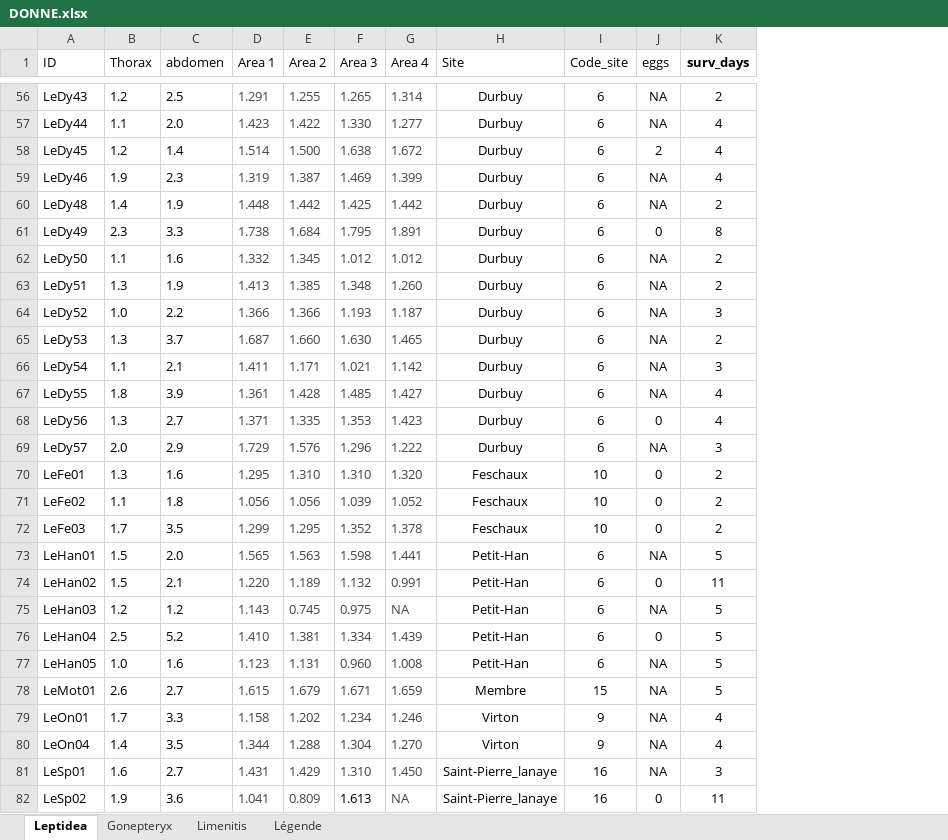
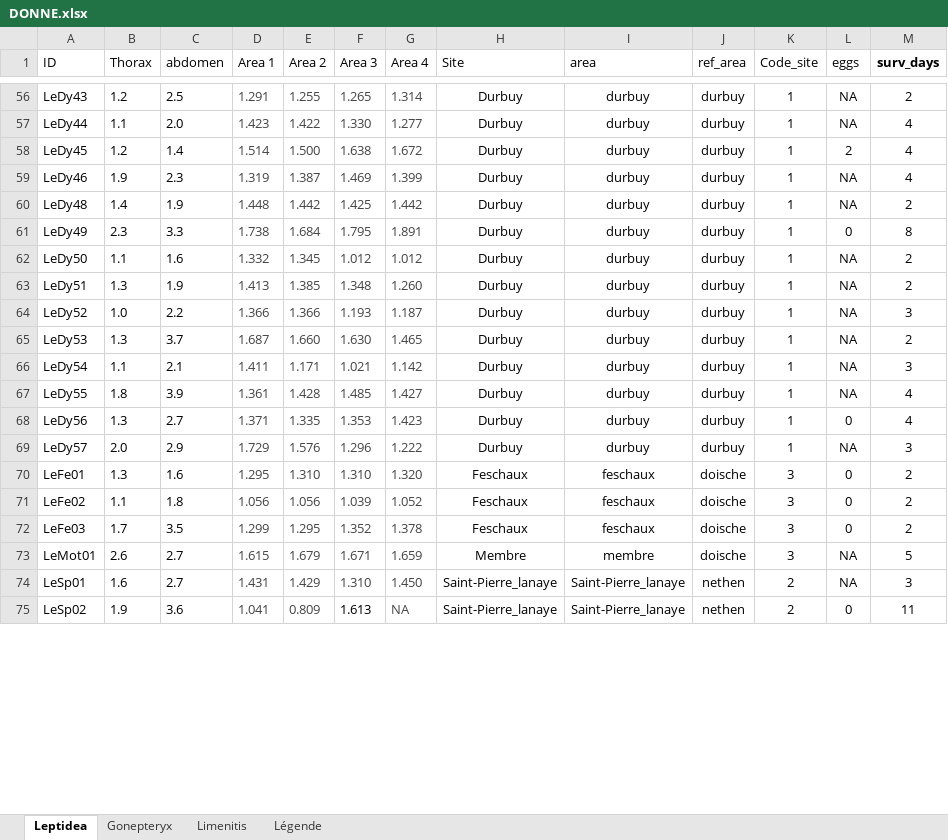
Before and after one commit to mattmar/ButterflyBehave, an Excel workbook: Martin/DONNE.xlsx, sheet Leptidea, drawn as a sheet; only a part is shown, gaps mark what is left out; values as stored, in another font and other column widths than the file's, no borders; removed rows and columns are numbered as before the commit, all else as after; the diff covers the shown part only; the diff names each change by its address in the sheet, - before the commit and + after, or states it on an @@ line.

```diff
--- a/Martin/DONNE.xlsx (sheet Leptidea)
+++ b/Martin/DONNE.xlsx (sheet Leptidea)
+column I (area), rows 56-75: durbuy | durbuy | durbuy | durbuy | durbuy | durbuy | durbuy | durbuy | durbuy | durbuy | durbuy | durbuy | durbuy | durbuy | feschaux | feschaux | feschaux | membre | Saint-Pierre_lanaye | Saint-Pierre_lanaye
+column J (ref_area), rows 56-75: durbuy | durbuy | durbuy | durbuy | durbuy | durbuy | durbuy | durbuy | durbuy | durbuy | durbuy | durbuy | durbuy | durbuy | doische | doische | doische | doische | nethen | nethen
-K56:K69 (Code_site): 6
+K56:K69 (Code_site): 1
-K70:K72 (Code_site): 10
+K70:K72 (Code_site): 3
-row 73: LeHan01 | 1.5 | 2.0 | 1.565 | 1.563 | 1.598 | 1.441 | Petit-Han | 6 | NA | 5
-row 74: LeHan02 | 1.5 | 2.1 | 1.220 | 1.189 | 1.132 | 0.991 | Petit-Han | 6 | 0 | 11
-row 75: LeHan03 | 1.2 | 1.2 | 1.143 | 0.745 | 0.975 | NA | Petit-Han | 6 | NA | 5
-row 76: LeHan04 | 2.5 | 5.2 | 1.410 | 1.381 | 1.334 | 1.439 | Petit-Han | 6 | 0 | 5
-row 77: LeHan05 | 1.0 | 1.6 | 1.123 | 1.131 | 0.960 | 1.008 | Petit-Han | 6 | NA | 5
-K73 (Code_site): 15
+K73 (Code_site): 3
-row 79: LeOn01 | 1.7 | 3.3 | 1.158 | 1.202 | 1.234 | 1.246 | Virton | 9 | NA | 4
-row 80: LeOn04 | 1.4 | 3.5 | 1.344 | 1.288 | 1.304 | 1.270 | Virton | 9 | NA | 4
-K74:K75 (Code_site): 16
+K74:K75 (Code_site): 2
```
Also changed, not shown: 10 added rows, 3 removed rows and 66 edited cells elsewhere in this sheet, sheet Limenitis, sheet Gonepteryx.
